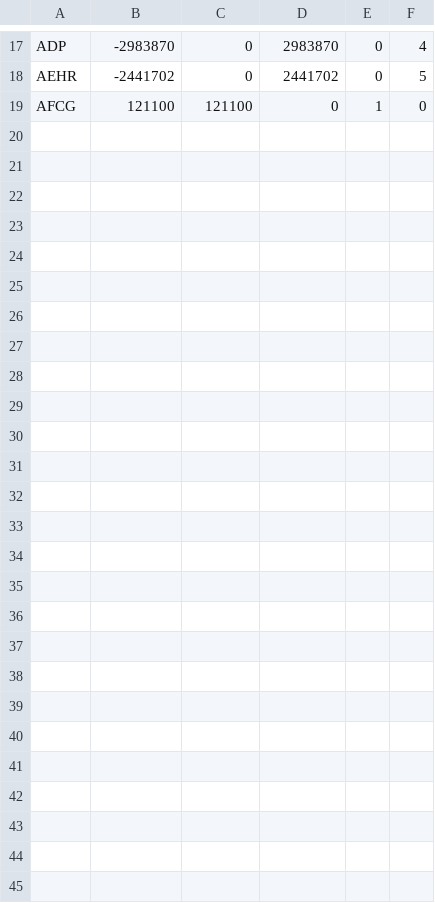
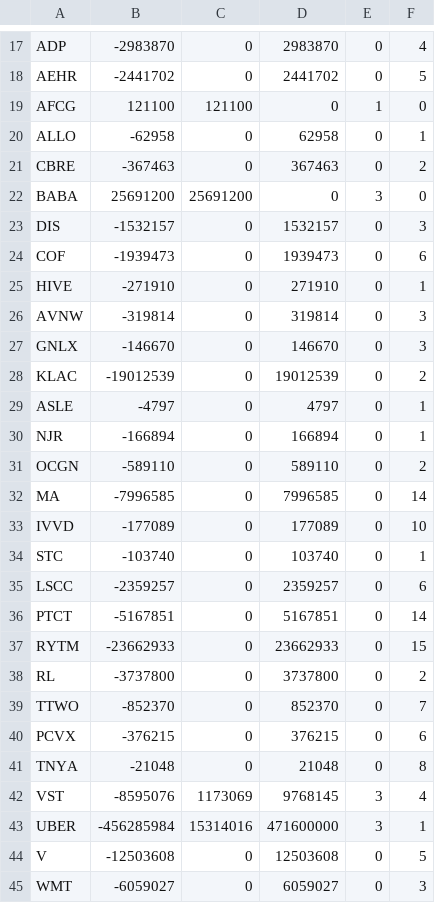
Before and after one commit to tomerla206/etoro-stock-tracker, a TSV file: insider_activity.tsv, drawn as a sheet; only a part is shown, gaps mark what is left out.

```diff
--- a/insider_activity.tsv
+++ b/insider_activity.tsv
@@ -19 +19,27 @@ AEHR	-2441702	0	2441702	0	5
 AFCG	121100	121100	0	1	0
+ALLO	-62958	0	62958	0	1
+CBRE	-367463	0	367463	0	2
+BABA	25691200	25691200	0	3	0
+DIS	-1532157	0	1532157	0	3
+COF	-1939473	0	1939473	0	6
+HIVE	-271910	0	271910	0	1
+AVNW	-319814	0	319814	0	3
+GNLX	-146670	0	146670	0	3
+KLAC	-19012539	0	19012539	0	2
+ASLE	-4797	0	4797	0	1
+NJR	-166894	0	166894	0	1
+OCGN	-589110	0	589110	0	2
+MA	-7996585	0	7996585	0	14
+IVVD	-177089	0	177089	0	10
+STC	-103740	0	103740	0	1
+LSCC	-2359257	0	2359257	0	6
+PTCT	-5167851	0	5167851	0	14
+RYTM	-23662933	0	23662933	0	15
+RL	-3737800	0	3737800	0	2
+TTWO	-852370	0	852370	0	7
+PCVX	-376215	0	376215	0	6
+TNYA	-21048	0	21048	0	8
+VST	-8595076	1173069	9768145	3	4
+UBER	-456285984	15314016	471600000	3	1
+V	-12503608	0	12503608	0	5
+WMT	-6059027	0	6059027	0	3
```
Also changed, not shown: 15 other files.
